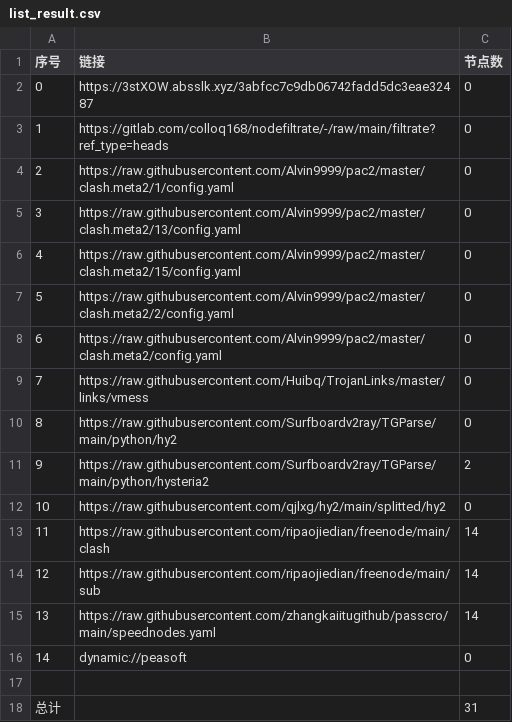
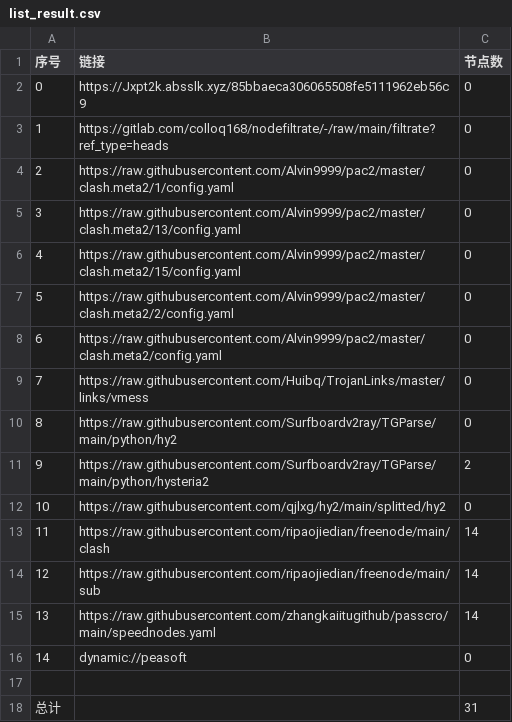
Before and after one commit to yuntin908/AutoMergePublicNodes, a CSV file: list_result.csv, drawn as a sheet.

```diff
--- a/list_result.csv
+++ b/list_result.csv
@@ -1,3 +1,3 @@
 序号,链接,节点数
-0,https://3stXOW.absslk.xyz/3abfcc7c9db06742fadd5dc3eae32487,0
+0,https://Jxpt2k.absslk.xyz/85bbaeca306065508fe5111962eb56c9,0
 1,https://gitlab.com/colloq168/nodefiltrate/-/raw/main/filtrate?ref_type=heads,0
```
Also changed, not shown: 3 other files.
